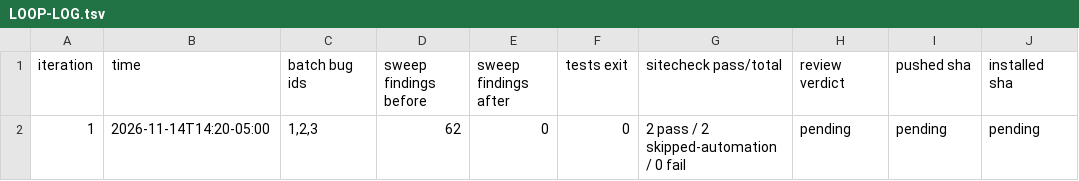
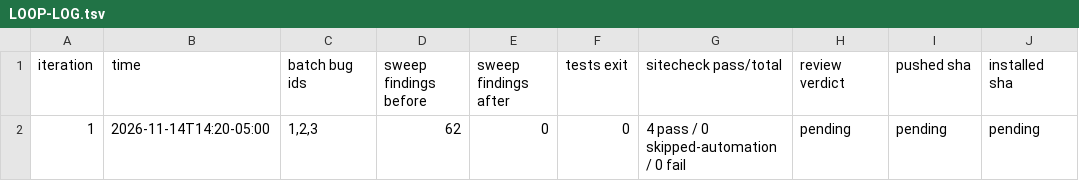
Before and after one commit to partypancake8/swyr-browser, a TSV file: LOOP-LOG.tsv, drawn as a sheet.

Commit message:
Sitecheck measures the sites from inside the app
Driving the app over remote debugging made the pages see navigator.webdriver
as true, and YouTube and Google answered with their bot responses. With
SWYR_TEST=1 and SWYR_SITECHECK=<file>, the main process now opens each site
in a normal tab, samples it, writes the rows and quits; nothing attaches to
the app. The runner only exists in test runs and starts from the
environment, never from a page. YouTube passes only after 60 s of playback
with no player error.

```diff
--- a/LOOP-LOG.tsv
+++ b/LOOP-LOG.tsv
@@ -1,2 +1,2 @@
 iteration	time	batch bug ids	sweep findings before	sweep findings after	tests exit	sitecheck pass/total	review verdict	pushed sha	installed sha
-1	2026-11-14T14:20-05:00	1,2,3	62	0	0	2 pass / 2 skipped-automation / 0 fail	pending	pending	pending
+1	2026-11-14T14:20-05:00	1,2,3	62	0	0	4 pass / 0 skipped-automation / 0 fail	pending	pending	pending
```
Also changed, not shown: 4 other files.
